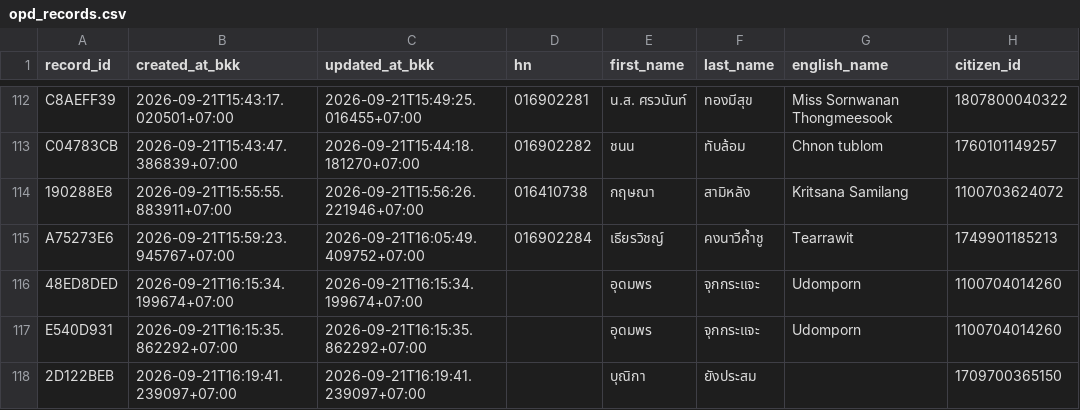
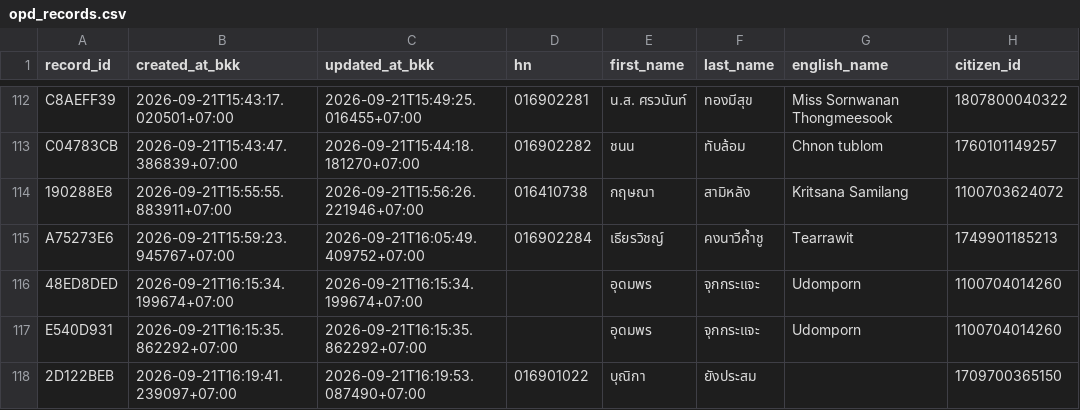
Before and after one commit to PythonianSt/OPD5, a CSV file: opd_records.csv, drawn as a sheet; only a part is shown, gaps mark what is left out; the diff names each change by its address in the sheet, - before the commit and + after, or states it on an @@ line.

Commit message:
update OPD record 2D122BEB

```diff
--- a/opd_records.csv
+++ b/opd_records.csv
-C118 (updated_at_bkk): 2026-09-21T16:19:41.239097+07:00
+C118 (updated_at_bkk): 2026-09-21T16:19:53.087490+07:00
-D118 (hn): (empty)
+D118 (hn): 016901022
```
